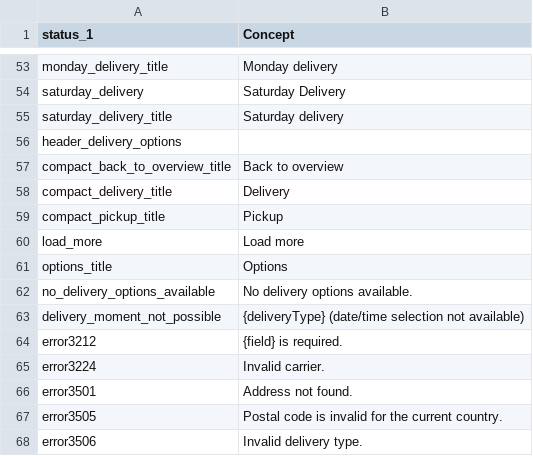
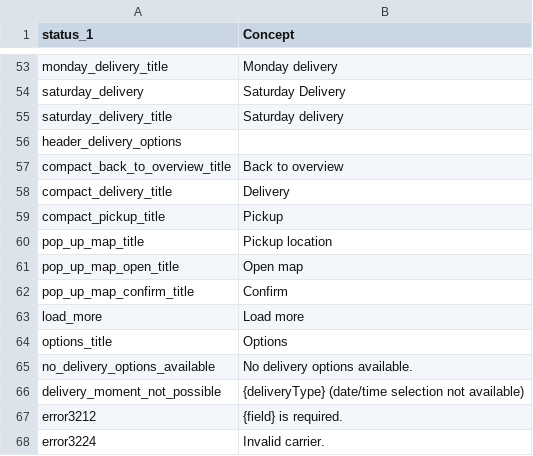
Before and after one commit to myparcelnl/magento, a CSV file: i18n/en_US.csv, drawn as a sheet; only a part is shown, gaps mark what is left out; the shorter side is filled out with more unchanged rows; the diff names each change by its address in the sheet, - before the commit and + after, or states it on an @@ line.

```diff
--- a/i18n/en_US.csv
+++ b/i18n/en_US.csv
+row 60: pop_up_map_title | Pickup location
+row 61: pop_up_map_open_title | Open map
+row 62: pop_up_map_confirm_title | Confirm
```
Also changed, not shown: i18n/fr_FR.csv, i18n/nl_NL.csv, 3 other files.
